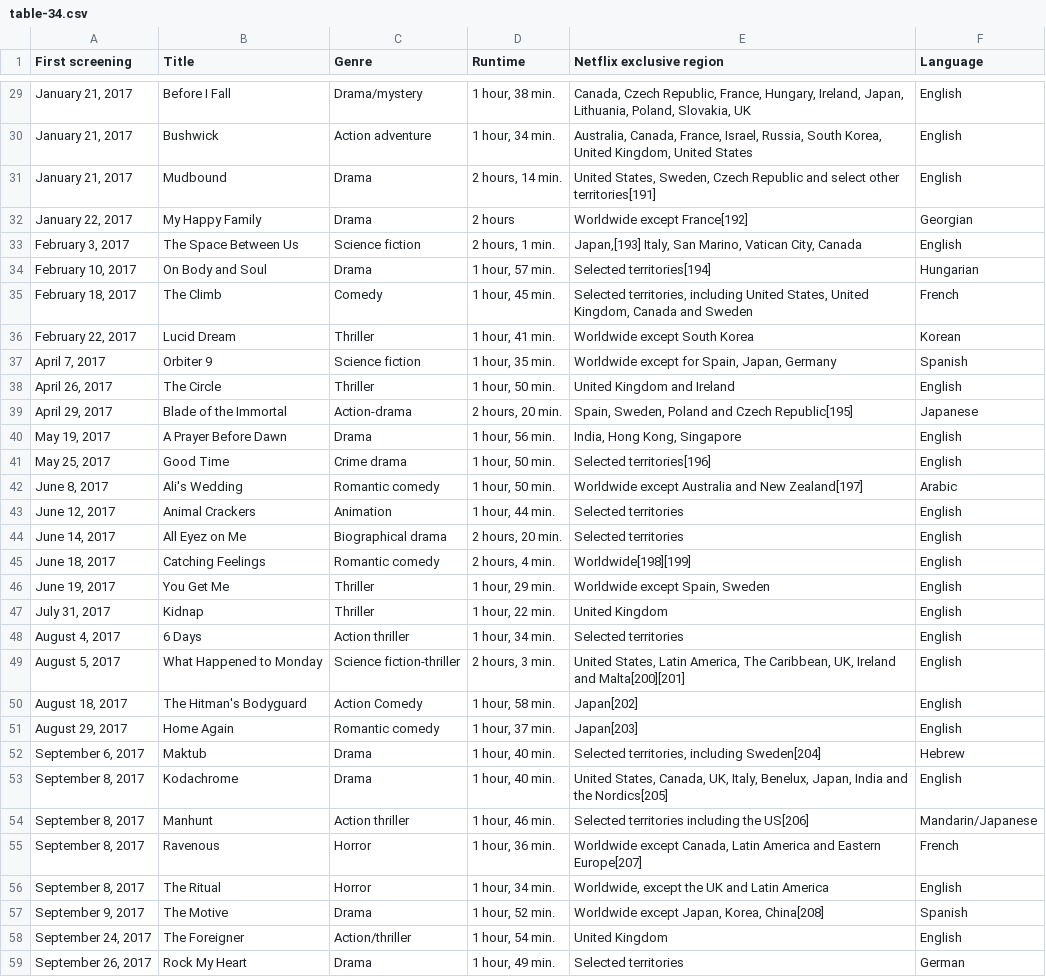
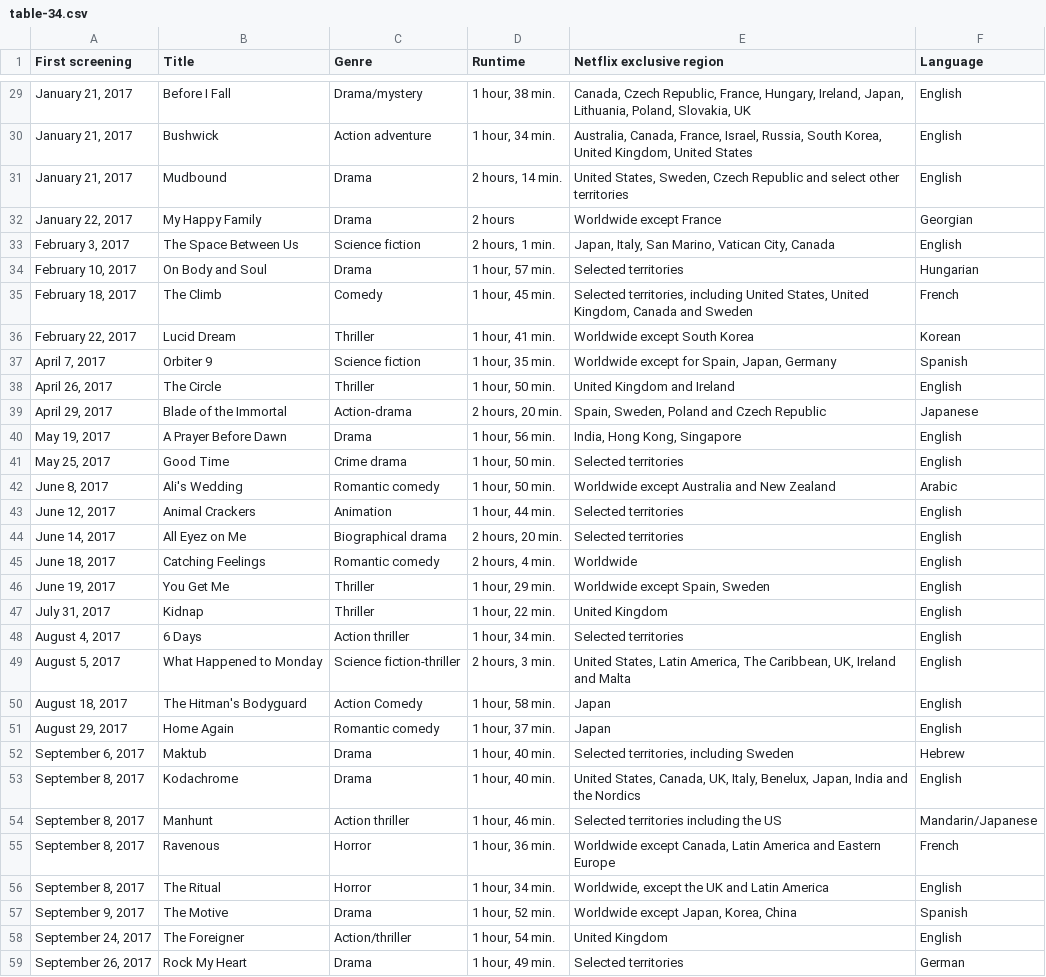
Before and after one commit to Fynn-Mehrens/original-content-eda, a CSV file: datasets/netflix/exclusives/table-34.csv, drawn as a sheet; only a part is shown, gaps mark what is left out; the diff covers the shown part only.

```diff
--- a/datasets/netflix/exclusives/table-34.csv
+++ b/datasets/netflix/exclusives/table-34.csv
@@ -30,6 +30,6 @@ First screening,Title,Genre,Runtime,Netflix exclusive region,Language
 "January 21, 2017",Bushwick,Action adventure,"1 hour, 34 min.","Australia, Canada, France, Israel, Russia, South Korea, United Kingdom, United States",English
-"January 21, 2017",Mudbound,Drama,"2 hours, 14 min.","United States, Sweden, Czech Republic and select other territories[191]",English
-"January 22, 2017",My Happy Family,Drama,2 hours,Worldwide except France[192],Georgian
-"February 3, 2017",The Space Between Us,Science fiction,"2 hours, 1 min.","Japan,[193] Italy, San Marino, Vatican City, Canada",English
-"February 10, 2017",On Body and Soul,Drama,"1 hour, 57 min.",Selected territories[194],Hungarian
+"January 21, 2017",Mudbound,Drama,"2 hours, 14 min.","United States, Sweden, Czech Republic and select other territories",English
+"January 22, 2017",My Happy Family,Drama,2 hours,Worldwide except France,Georgian
+"February 3, 2017",The Space Between Us,Science fiction,"2 hours, 1 min.","Japan, Italy, San Marino, Vatican City, Canada",English
+"February 10, 2017",On Body and Soul,Drama,"1 hour, 57 min.",Selected territories,Hungarian
 "February 18, 2017",The Climb,Comedy,"1 hour, 45 min.","Selected territories, including United States, United Kingdom, Canada and Sweden",French
@@ -38,9 +38,9 @@ First screening,Title,Genre,Runtime,Netflix exclusive region,Language
 "April 26, 2017",The Circle,Thriller,"1 hour, 50 min.",United Kingdom and Ireland,English
-"April 29, 2017",Blade of the Immortal,Action-drama,"2 hours, 20 min.","Spain, Sweden, Poland and Czech Republic[195]",Japanese
+"April 29, 2017",Blade of the Immortal,Action-drama,"2 hours, 20 min.","Spain, Sweden, Poland and Czech Republic",Japanese
 "May 19, 2017",A Prayer Before Dawn,Drama,"1 hour, 56 min.","India, Hong Kong, Singapore",English
-"May 25, 2017",Good Time,Crime drama,"1 hour, 50 min.",Selected territories[196],English
-"June 8, 2017",Ali's Wedding,Romantic comedy,"1 hour, 50 min.",Worldwide except Australia and New Zealand[197],Arabic
+"May 25, 2017",Good Time,Crime drama,"1 hour, 50 min.",Selected territories,English
+"June 8, 2017",Ali's Wedding,Romantic comedy,"1 hour, 50 min.",Worldwide except Australia and New Zealand,Arabic
 "June 12, 2017",Animal Crackers,Animation,"1 hour, 44 min.",Selected territories,English
 "June 14, 2017",All Eyez on Me,Biographical drama,"2 hours, 20 min.",Selected territories,English
-"June 18, 2017",Catching Feelings,Romantic comedy,"2 hours, 4 min.",Worldwide[198][199],English
+"June 18, 2017",Catching Feelings,Romantic comedy,"2 hours, 4 min.",Worldwide,English
 "June 19, 2017",You Get Me,Thriller,"1 hour, 29 min.","Worldwide except Spain, Sweden",English
@@ -48,11 +48,11 @@ First screening,Title,Genre,Runtime,Netflix exclusive region,Language
 "August 4, 2017",6 Days,Action thriller,"1 hour, 34 min.",Selected territories,English
-"August 5, 2017",What Happened to Monday,Science fiction-thriller,"2 hours, 3 min.","United States, Latin America, The Caribbean, UK, Ireland and Malta[200][201]",English
-"August 18, 2017",The Hitman's Bodyguard,Action Comedy,"1 hour, 58 min.",Japan[202],English
-"August 29, 2017",Home Again,Romantic comedy,"1 hour, 37 min.",Japan[203],English
-"September 6, 2017",Maktub,Drama,"1 hour, 40 min.","Selected territories, including Sweden[204]",Hebrew
-"September 8, 2017",Kodachrome,Drama,"1 hour, 40 min.","United States, Canada, UK, Italy, Benelux, Japan, India and the Nordics[205]",English
-"September 8, 2017",Manhunt,Action thriller,"1 hour, 46 min.",Selected territories including the US[206],Mandarin/Japanese
-"September 8, 2017",Ravenous,Horror,"1 hour, 36 min.","Worldwide except Canada, Latin America and Eastern Europe[207]",French
+"August 5, 2017",What Happened to Monday,Science fiction-thriller,"2 hours, 3 min.","United States, Latin America, The Caribbean, UK, Ireland and Malta",English
+"August 18, 2017",The Hitman's Bodyguard,Action Comedy,"1 hour, 58 min.",Japan,English
+"August 29, 2017",Home Again,Romantic comedy,"1 hour, 37 min.",Japan,English
+"September 6, 2017",Maktub,Drama,"1 hour, 40 min.","Selected territories, including Sweden",Hebrew
+"September 8, 2017",Kodachrome,Drama,"1 hour, 40 min.","United States, Canada, UK, Italy, Benelux, Japan, India and the Nordics",English
+"September 8, 2017",Manhunt,Action thriller,"1 hour, 46 min.",Selected territories including the US,Mandarin/Japanese
+"September 8, 2017",Ravenous,Horror,"1 hour, 36 min.","Worldwide except Canada, Latin America and Eastern Europe",French
 "September 8, 2017",The Ritual,Horror,"1 hour, 34 min.","Worldwide, except the UK and Latin America",English
-"September 9, 2017",The Motive,Drama,"1 hour, 52 min.","Worldwide except Japan, Korea, China[208]",Spanish
+"September 9, 2017",The Motive,Drama,"1 hour, 52 min.","Worldwide except Japan, Korea, China",Spanish
 "September 24, 2017",The Foreigner,Action/thriller,"1 hour, 54 min.",United Kingdom,English
```
Also changed, not shown: 61 edited cells elsewhere in this file.
